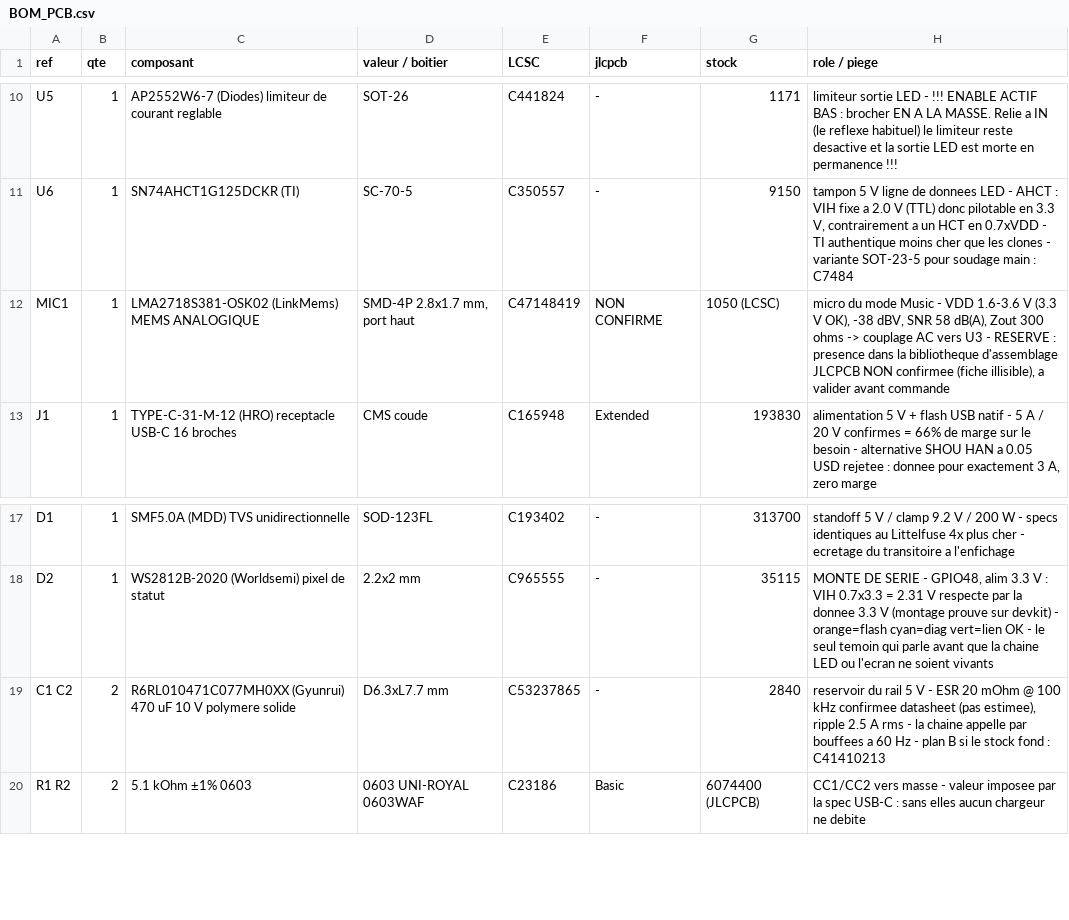
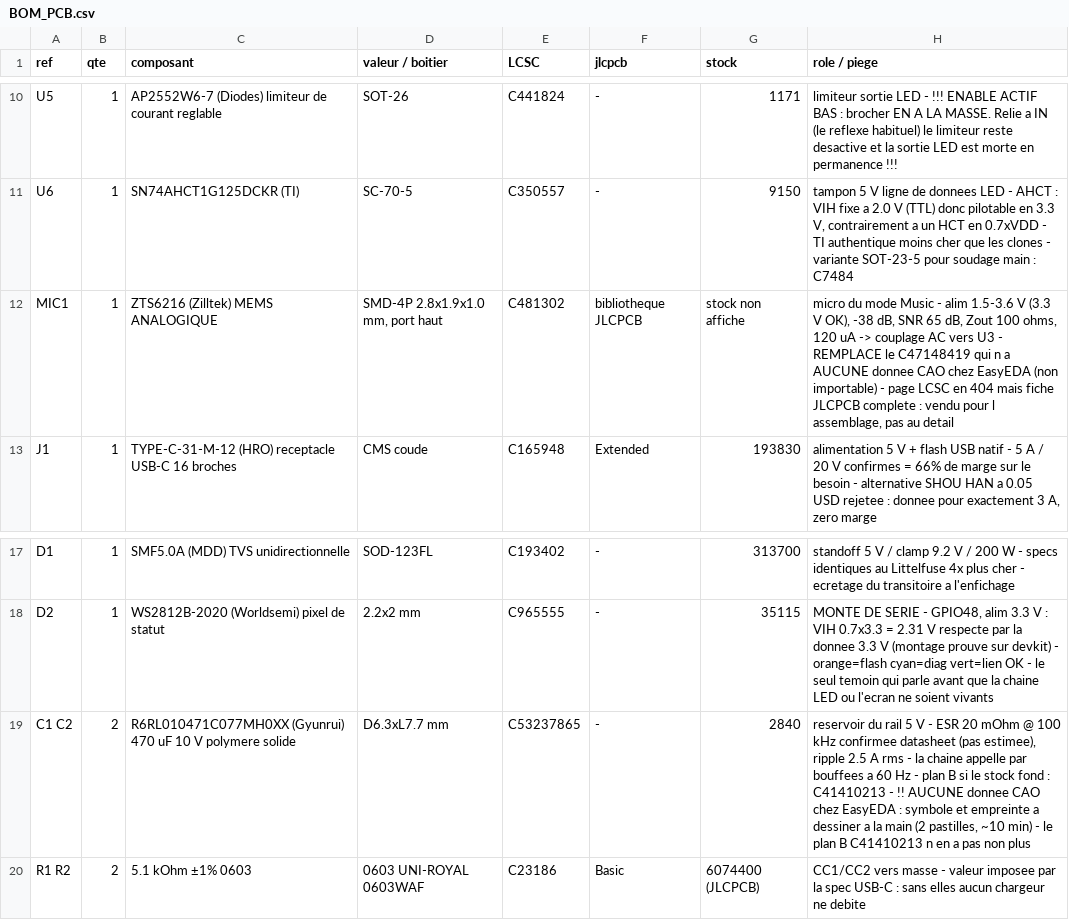
Before and after one commit to Vapi27/gottfa-esp32, a CSV file: hardware/BOM_PCB.csv, drawn as a sheet; only a part is shown, gaps mark what is left out.

```diff
--- a/hardware/BOM_PCB.csv
+++ b/hardware/BOM_PCB.csv
@@ -11,3 +11,3 @@ U5,1,AP2552W6-7 (Diodes) limiteur de courant reglable,SOT-26,C441824,-,1171,"lim
 U6,1,SN74AHCT1G125DCKR (TI),SC-70-5,C350557,-,9150,"tampon 5 V ligne de donnees LED - AHCT : VIH fixe a 2.0 V (TTL) donc pilotable en 3.3 V, contrairement a un HCT en 0.7xVDD - TI authentique moins cher que les clones - variante SOT-23-5 pour soudage main : C7484"
-MIC1,1,LMA2718S381-OSK02 (LinkMems) MEMS ANALOGIQUE,"SMD-4P 2.8x1.7 mm, port haut",C47148419,NON CONFIRME,1050 (LCSC),"micro du mode Music - VDD 1.6-3.6 V (3.3 V OK), -38 dBV, SNR 58 dB(A), Zout 300 ohms -> couplage AC vers U3 - RESERVE : presence dans la bibliotheque d'assemblage JLCPCB NON confirmee (fiche illisible), a valider avant commande"
+MIC1,1,ZTS6216 (Zilltek) MEMS ANALOGIQUE,"SMD-4P 2.8x1.9x1.0 mm, port haut",C481302,bibliotheque JLCPCB,stock non affiche,"micro du mode Music - alim 1.5-3.6 V (3.3 V OK), -38 dB, SNR 65 dB, Zout 100 ohms, 120 uA -> couplage AC vers U3 - REMPLACE le C47148419 qui n a AUCUNE donnee CAO chez EasyEDA (non importable) - page LCSC en 404 mais fiche JLCPCB complete : vendu pour l assemblage, pas au detail"
 J1,1,TYPE-C-31-M-12 (HRO) receptacle USB-C 16 broches,CMS coude,C165948,Extended,193830,"alimentation 5 V + flash USB natif - 5 A / 20 V confirmes = 66% de marge sur le besoin - alternative SHOU HAN a 0.05 USD rejetee : donnee pour exactement 3 A, zero marge"
@@ -18,3 +18,3 @@ D1,1,SMF5.0A (MDD) TVS unidirectionnelle,SOD-123FL,C193402,-,313700,"standoff 5
 D2,1,WS2812B-2020 (Worldsemi) pixel de statut,2.2x2 mm,C965555,-,35115,"MONTE DE SERIE - GPIO48, alim 3.3 V : VIH 0.7x3.3 = 2.31 V respecte par la donnee 3.3 V (montage prouve sur devkit) - orange=flash cyan=diag vert=lien OK - le seul temoin qui parle avant que la chaine LED ou l'ecran ne soient vivants"
-C1 C2,2,R6RL010471C077MH0XX (Gyunrui) 470 uF 10 V polymere solide,D6.3xL7.7 mm,C53237865,-,2840,"reservoir du rail 5 V - ESR 20 mOhm @ 100 kHz confirmee datasheet (pas estimee), ripple 2.5 A rms - la chaine appelle par bouffees a 60 Hz - plan B si le stock fond : C41410213"
+C1 C2,2,R6RL010471C077MH0XX (Gyunrui) 470 uF 10 V polymere solide,D6.3xL7.7 mm,C53237865,-,2840,"reservoir du rail 5 V - ESR 20 mOhm @ 100 kHz confirmee datasheet (pas estimee), ripple 2.5 A rms - la chaine appelle par bouffees a 60 Hz - plan B si le stock fond : C41410213 - !! AUCUNE donnee CAO chez EasyEDA : symbole et empreinte a dessiner a la main (2 pastilles, ~10 min) - le plan B C41410213 n en a pas non plus"
 R1 R2,2,5.1 kOhm ±1% 0603,0603 UNI-ROYAL 0603WAF,C23186,Basic,6074400 (JLCPCB),"CC1/CC2 vers masse - valeur imposee par la spec USB-C : sans elles aucun chargeur ne debite"
```
Also changed, not shown: 1 other file.
